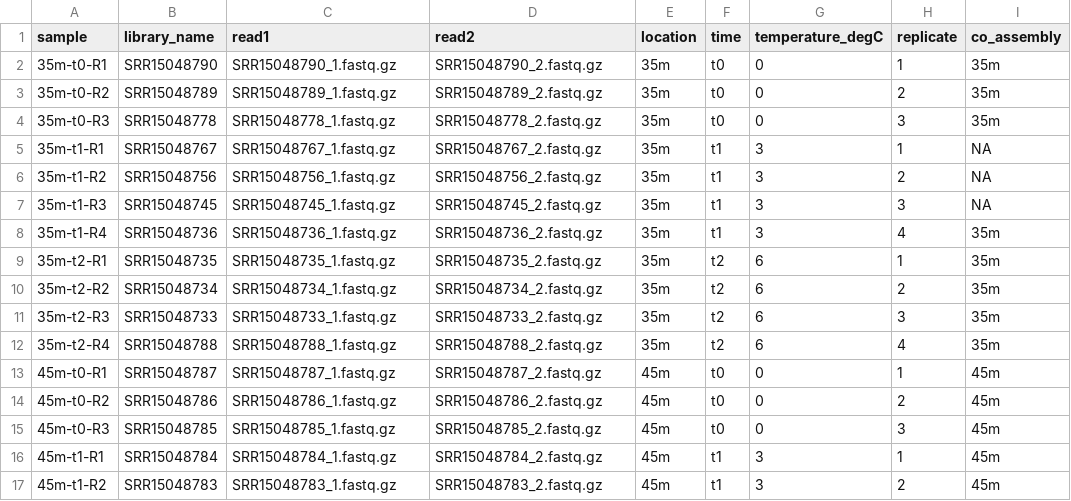
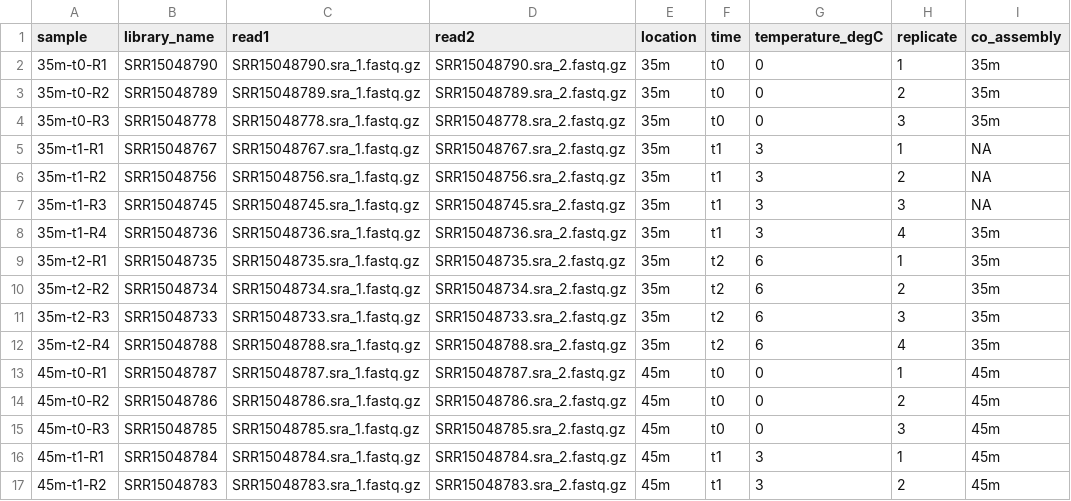
Before and after one commit to bakerccm/permafrost-pathogens, a TSV file: metadata/samples.tsv, drawn as a sheet; only a part is shown; the diff covers the shown part only.

Commit message:
correct raw data file names

```diff
--- a/metadata/samples.tsv
+++ b/metadata/samples.tsv
@@ -1,17 +1,17 @@
 sample	library_name	read1	read2	location	time	temperature_degC	replicate	co_assembly
-35m-t0-R1	SRR15048790	SRR15048790_1.fastq.gz	SRR15048790_2.fastq.gz	35m	t0	0	1	35m
-35m-t0-R2	SRR15048789	SRR15048789_1.fastq.gz	SRR15048789_2.fastq.gz	35m	t0	0	2	35m
-35m-t0-R3	SRR15048778	SRR15048778_1.fastq.gz	SRR15048778_2.fastq.gz	35m	t0	0	3	35m
-35m-t1-R1	SRR15048767	SRR15048767_1.fastq.gz	SRR15048767_2.fastq.gz	35m	t1	3	1	NA
-35m-t1-R2	SRR15048756	SRR15048756_1.fastq.gz	SRR15048756_2.fastq.gz	35m	t1	3	2	NA
-35m-t1-R3	SRR15048745	SRR15048745_1.fastq.gz	SRR15048745_2.fastq.gz	35m	t1	3	3	NA
-35m-t1-R4	SRR15048736	SRR15048736_1.fastq.gz	SRR15048736_2.fastq.gz	35m	t1	3	4	35m
-35m-t2-R1	SRR15048735	SRR15048735_1.fastq.gz	SRR15048735_2.fastq.gz	35m	t2	6	1	35m
-35m-t2-R2	SRR15048734	SRR15048734_1.fastq.gz	SRR15048734_2.fastq.gz	35m	t2	6	2	35m
-35m-t2-R3	SRR15048733	SRR15048733_1.fastq.gz	SRR15048733_2.fastq.gz	35m	t2	6	3	35m
-35m-t2-R4	SRR15048788	SRR15048788_1.fastq.gz	SRR15048788_2.fastq.gz	35m	t2	6	4	35m
-45m-t0-R1	SRR15048787	SRR15048787_1.fastq.gz	SRR15048787_2.fastq.gz	45m	t0	0	1	45m
-45m-t0-R2	SRR15048786	SRR15048786_1.fastq.gz	SRR15048786_2.fastq.gz	45m	t0	0	2	45m
-45m-t0-R3	SRR15048785	SRR15048785_1.fastq.gz	SRR15048785_2.fastq.gz	45m	t0	0	3	45m
-45m-t1-R1	SRR15048784	SRR15048784_1.fastq.gz	SRR15048784_2.fastq.gz	45m	t1	3	1	45m
-45m-t1-R2	SRR15048783	SRR15048783_1.fastq.gz	SRR15048783_2.fastq.gz	45m	t1	3	2	45m
+35m-t0-R1	SRR15048790	SRR15048790.sra_1.fastq.gz	SRR15048790.sra_2.fastq.gz	35m	t0	0	1	35m
+35m-t0-R2	SRR15048789	SRR15048789.sra_1.fastq.gz	SRR15048789.sra_2.fastq.gz	35m	t0	0	2	35m
+35m-t0-R3	SRR15048778	SRR15048778.sra_1.fastq.gz	SRR15048778.sra_2.fastq.gz	35m	t0	0	3	35m
+35m-t1-R1	SRR15048767	SRR15048767.sra_1.fastq.gz	SRR15048767.sra_2.fastq.gz	35m	t1	3	1	NA
+35m-t1-R2	SRR15048756	SRR15048756.sra_1.fastq.gz	SRR15048756.sra_2.fastq.gz	35m	t1	3	2	NA
+35m-t1-R3	SRR15048745	SRR15048745.sra_1.fastq.gz	SRR15048745.sra_2.fastq.gz	35m	t1	3	3	NA
+35m-t1-R4	SRR15048736	SRR15048736.sra_1.fastq.gz	SRR15048736.sra_2.fastq.gz	35m	t1	3	4	35m
+35m-t2-R1	SRR15048735	SRR15048735.sra_1.fastq.gz	SRR15048735.sra_2.fastq.gz	35m	t2	6	1	35m
+35m-t2-R2	SRR15048734	SRR15048734.sra_1.fastq.gz	SRR15048734.sra_2.fastq.gz	35m	t2	6	2	35m
+35m-t2-R3	SRR15048733	SRR15048733.sra_1.fastq.gz	SRR15048733.sra_2.fastq.gz	35m	t2	6	3	35m
+35m-t2-R4	SRR15048788	SRR15048788.sra_1.fastq.gz	SRR15048788.sra_2.fastq.gz	35m	t2	6	4	35m
+45m-t0-R1	SRR15048787	SRR15048787.sra_1.fastq.gz	SRR15048787.sra_2.fastq.gz	45m	t0	0	1	45m
+45m-t0-R2	SRR15048786	SRR15048786.sra_1.fastq.gz	SRR15048786.sra_2.fastq.gz	45m	t0	0	2	45m
+45m-t0-R3	SRR15048785	SRR15048785.sra_1.fastq.gz	SRR15048785.sra_2.fastq.gz	45m	t0	0	3	45m
+45m-t1-R1	SRR15048784	SRR15048784.sra_1.fastq.gz	SRR15048784.sra_2.fastq.gz	45m	t1	3	1	45m
+45m-t1-R2	SRR15048783	SRR15048783.sra_1.fastq.gz	SRR15048783.sra_2.fastq.gz	45m	t1	3	2	45m
```
Also changed, not shown: 84 edited cells elsewhere in this file, 1 other file.
